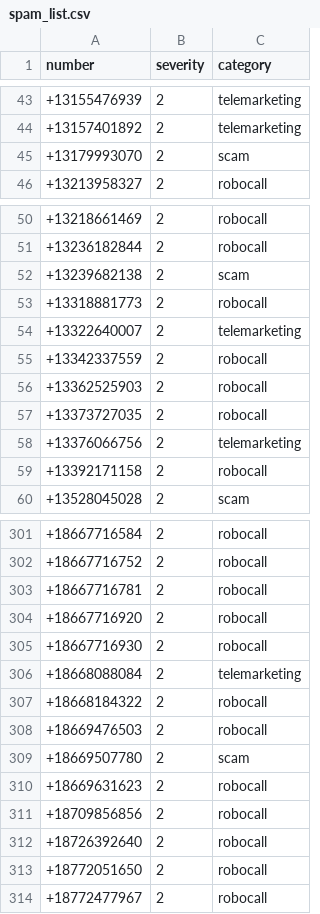
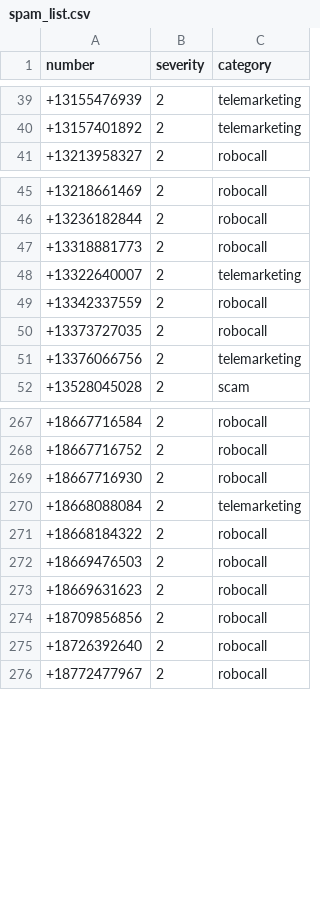
Before and after one commit to rafgomindo/teleph0ne-spam-list, a CSV file: spam_list.csv, drawn as a sheet; only a part is shown, gaps mark what is left out; the diff covers the shown part only; the diff names each change by its address in the sheet, - before the commit and + after, or states it on an @@ line.

```diff
--- a/spam_list.csv
+++ b/spam_list.csv
-row 45: +13179993070 | 2 | scam
-row 52: +13239682138 | 2 | scam
-row 56: +13362525903 | 2 | robocall
-row 59: +13392171158 | 2 | robocall
-row 303: +18667716781 | 2 | robocall
-row 304: +18667716920 | 2 | robocall
-row 309: +18669507780 | 2 | scam
-row 313: +18772051650 | 2 | robocall
```
Also changed, not shown: 43 removed rows and 2 edited cells elsewhere in this file.
